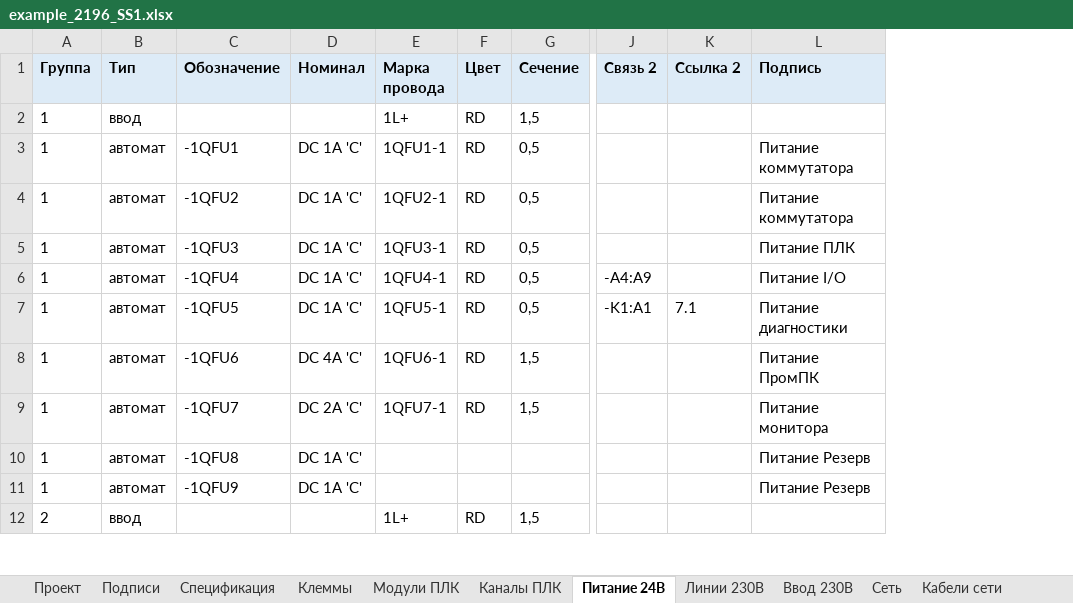
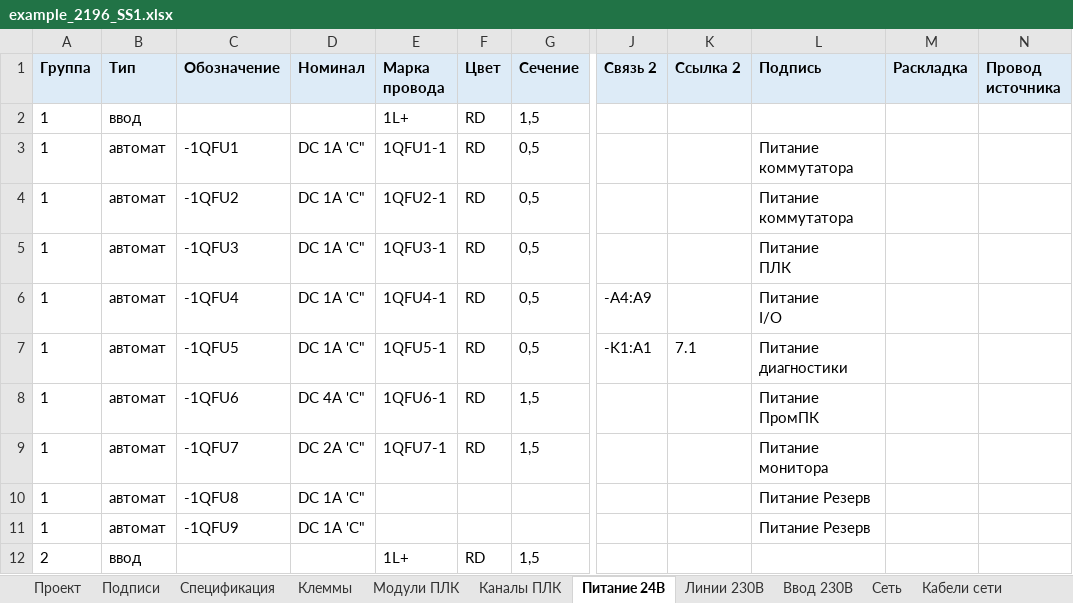
Before and after one commit to LamarMB/tg--, an Excel workbook: examples/example_2196_SS1.xlsx, sheet Питание 24В, drawn as a sheet; only a part is shown, gaps mark what is left out; values as stored, in another font and other column widths than the file's, no borders; ↵ is a line break in a cell; the diff covers the shown part only; the diff names each change by its address in the sheet, - before the commit and + after, or states it on an @@ line.

```diff
--- a/examples/example_2196_SS1.xlsx (sheet Питание 24В)
+++ b/examples/example_2196_SS1.xlsx (sheet Питание 24В)
+column M (Раскладка), empty
+column N (Провод источника), empty
-D3:D7 (Номинал): DC 1A 'C'
+D3:D7 (Номинал): DC 1A 'C"
-L5 (Подпись): Питание ПЛК
+L5 (Подпись): Питание ↵ ПЛК
-L6 (Подпись): Питание I/O
+L6 (Подпись): Питание ↵ I/O
-D8 (Номинал): DC 4A 'C'
+D8 (Номинал): DC 4A 'C"
-D9 (Номинал): DC 2A 'C'
+D9 (Номинал): DC 2A 'C"
-D10:D11 (Номинал): DC 1A 'C'
+D10:D11 (Номинал): DC 1A 'C"
```
Also changed, not shown: 6 added rows and 16 edited cells elsewhere in this sheet, 5 other files.
